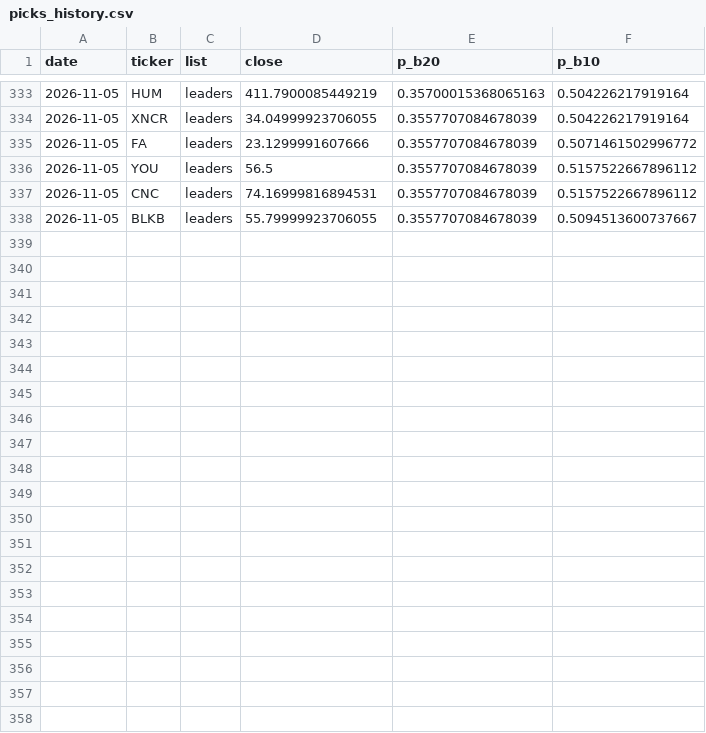
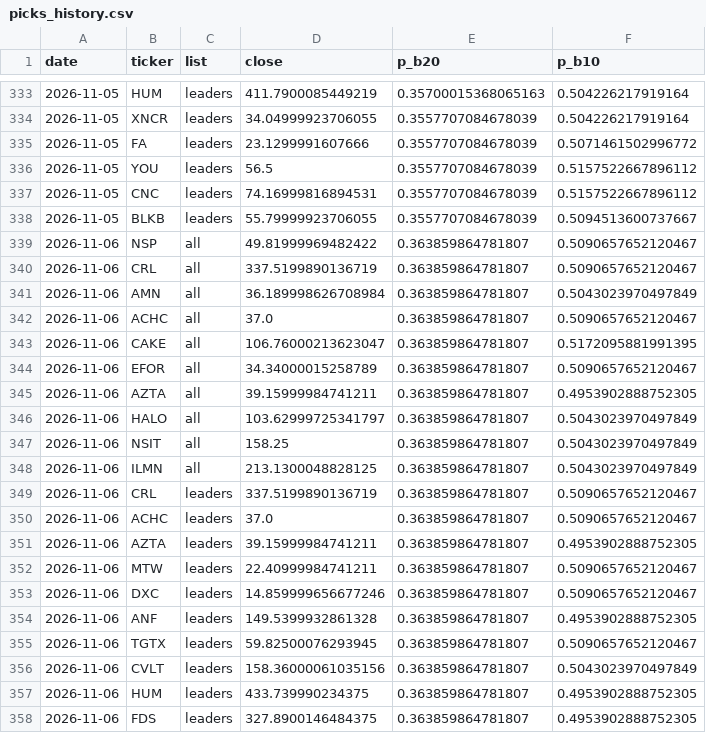
Before and after one commit to tim033976-cmd/ml-algo, a CSV file: results/picks_history.csv, drawn as a sheet; only a part is shown, gaps mark what is left out.

```diff
--- a/results/picks_history.csv
+++ b/results/picks_history.csv
@@ -338 +338,21 @@ date,ticker,list,close,p_b20,p_b10
 2026-11-05,BLKB,leaders,55.79999923706055,0.3557707084678039,0.5094513600737667
+2026-11-06,NSP,all,49.81999969482422,0.363859864781807,0.5090657652120467
+2026-11-06,CRL,all,337.5199890136719,0.363859864781807,0.5090657652120467
+2026-11-06,AMN,all,36.189998626708984,0.363859864781807,0.5043023970497849
+2026-11-06,ACHC,all,37.0,0.363859864781807,0.5090657652120467
+2026-11-06,CAKE,all,106.76000213623047,0.363859864781807,0.5172095881991395
+2026-11-06,EFOR,all,34.34000015258789,0.363859864781807,0.5090657652120467
+2026-11-06,AZTA,all,39.15999984741211,0.363859864781807,0.4953902888752305
+2026-11-06,HALO,all,103.62999725341797,0.363859864781807,0.5043023970497849
+2026-11-06,NSIT,all,158.25,0.363859864781807,0.5043023970497849
+2026-11-06,ILMN,all,213.1300048828125,0.363859864781807,0.5043023970497849
+2026-11-06,CRL,leaders,337.5199890136719,0.363859864781807,0.5090657652120467
+2026-11-06,ACHC,leaders,37.0,0.363859864781807,0.5090657652120467
+2026-11-06,AZTA,leaders,39.15999984741211,0.363859864781807,0.4953902888752305
+2026-11-06,MTW,leaders,22.40999984741211,0.363859864781807,0.5090657652120467
+2026-11-06,DXC,leaders,14.859999656677246,0.363859864781807,0.5090657652120467
+2026-11-06,ANF,leaders,149.5399932861328,0.363859864781807,0.4953902888752305
+2026-11-06,TGTX,leaders,59.82500076293945,0.363859864781807,0.5090657652120467
+2026-11-06,CVLT,leaders,158.36000061035156,0.363859864781807,0.5043023970497849
+2026-11-06,HUM,leaders,433.739990234375,0.363859864781807,0.4953902888752305
+2026-11-06,FDS,leaders,327.8900146484375,0.363859864781807,0.4953902888752305
```
Also changed, not shown: results/forward_test.csv, results/today_picks.csv, 2 other files.
